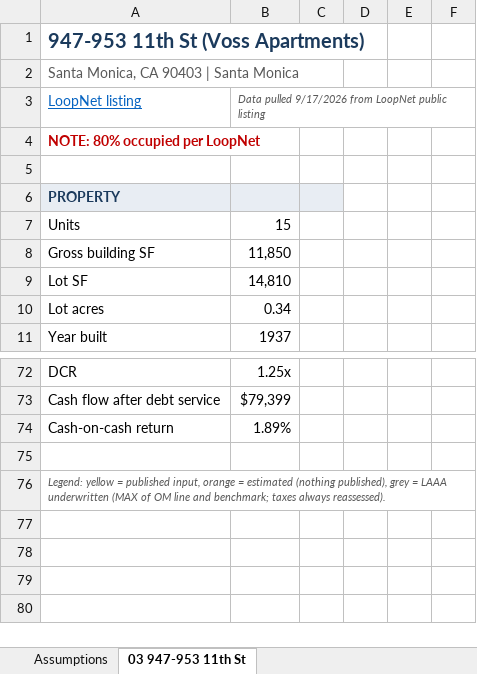
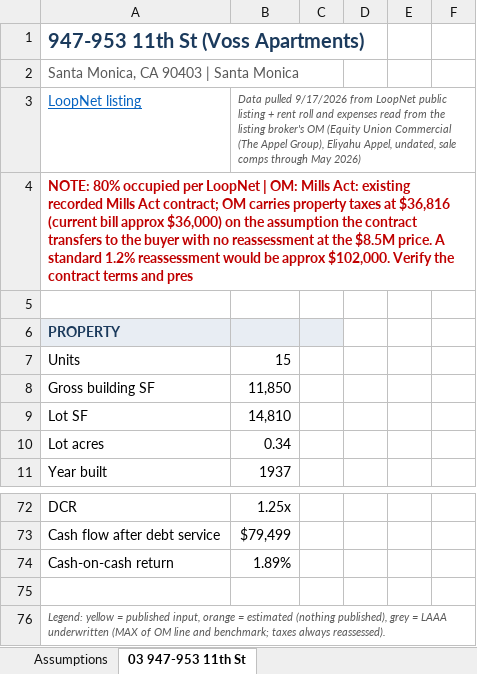
Before and after one commit to LAAA-Deploys/onmarket, an Excel workbook: files/03-947-953-11th-st.xlsx, sheet 03 947-953 11th St, drawn as a sheet; only a part is shown, gaps mark what is left out; values as stored, in another font and other column widths than the file's, no borders; charts and pictures not drawn; the diff covers the shown part only; the diff names each change by its address in the sheet, - before the commit and + after, or states it on an @@ line.

```diff
--- a/files/03-947-953-11th-st.xlsx (sheet 03 947-953 11th St)
+++ b/files/03-947-953-11th-st.xlsx (sheet 03 947-953 11th St)
-B3: …public listing
+B3: …public listing + rent roll and expenses read from the listing broker's OM (Equity Union Commercial (The Appel Group), Eliyahu Appel, undated, sale comps through May 2026)
-A4: …per LoopNet
+A4: …per LoopNet | OM: Mills Act: existing recorded Mills Act contract; OM carries property taxes at $36,816 (current bill approx $36,000) on the assumption the contract transfers to the buyer with no reassessment at the $8.5M price. A standard 1.2% reassessment would be approx $102,000. Verify the contract terms and pres
-B73: $79,399
+B73: $79,499
```
Also changed, not shown: 5 added rows, 5 removed rows and 54 edited cells elsewhere in this sheet, charts or pictures, 5 other files.
